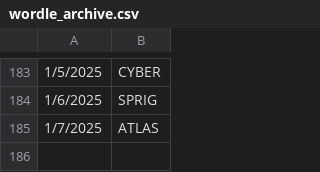
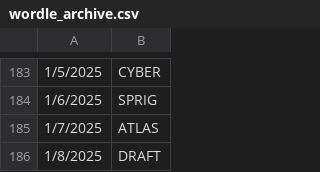
Before and after one commit to deda-72/WORDLE-archive, a CSV file: wordle_archive.csv, drawn as a sheet; only a part is shown, gaps mark what is left out; the diff names each change by its address in the sheet, - before the commit and + after, or states it on an @@ line.

Commit message:
Update wordle_archive.csv

```diff
--- a/wordle_archive.csv
+++ b/wordle_archive.csv
+row 186: 1/8/2025 | DRAFT
```
